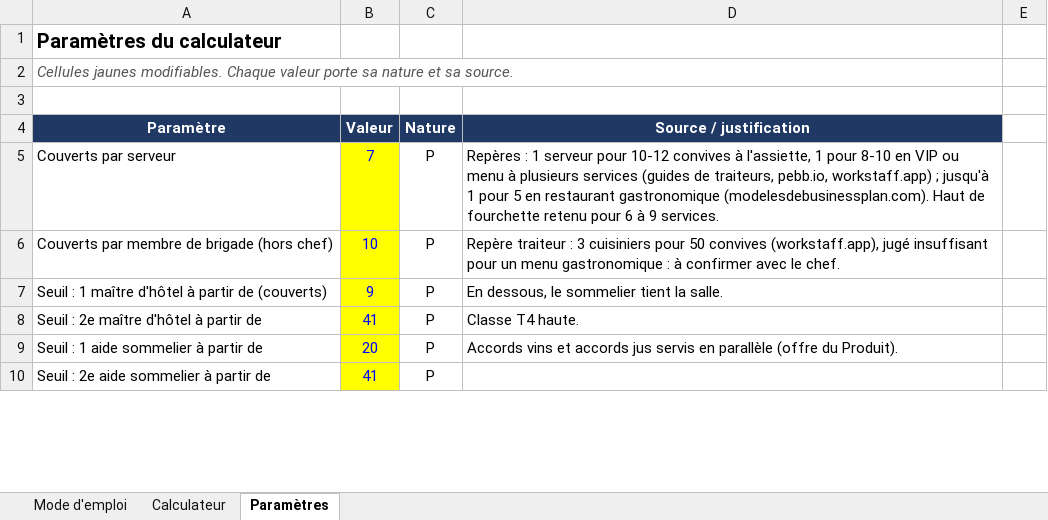
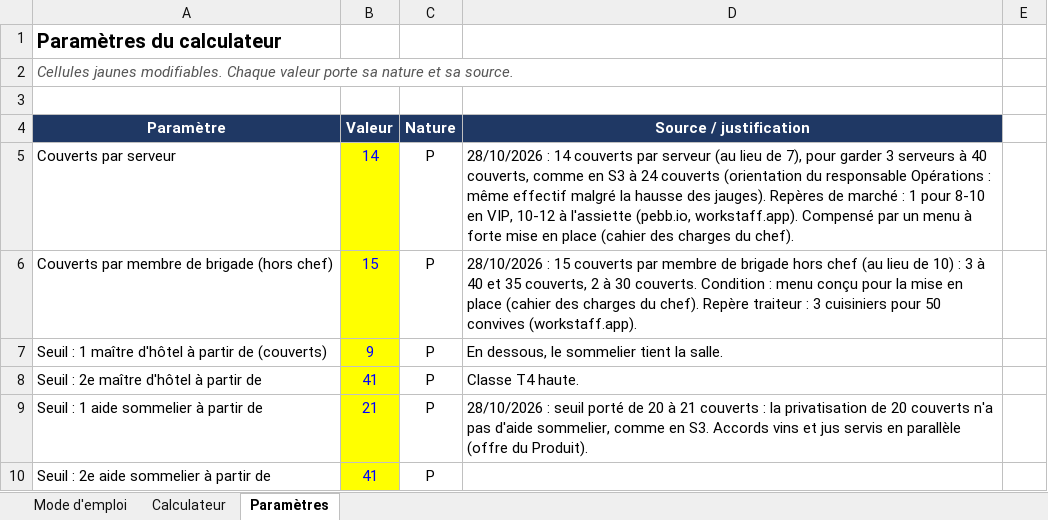
Before and after one commit to Laetitiarv/HEC-GEMM-Groupe-7, an Excel workbook: 6 OPERATIONS/PRODUCTION/2026 1028 Calculateur de staffing par événement.xlsx, sheet Paramètres, drawn as a sheet; only a part is shown; values as stored, in another font and other column widths than the file's, no borders; the diff covers the shown part only; the diff names each change by its address in the sheet, - before the commit and + after, or states it on an @@ line.

```diff
--- a/6 OPERATIONS/PRODUCTION/2026 1028 Calculateur de staffing par événement.xlsx (sheet Paramètres)
+++ b/6 OPERATIONS/PRODUCTION/2026 1028 Calculateur de staffing par événement.xlsx (sheet Paramètres)
-B5 (Valeur): 7
+B5 (Valeur): 14
-D5 (Source / justification): Repères : 1 serveur pour 10-12 convives à l'assiette, 1 pour 8-10 en VIP ou menu à plusieurs services (guides de traiteurs, pebb.io, workstaff.app) ; jusqu'à 1 pour 5 en restaurant gastronomique (modelesdebusinessplan.com). Haut de fourchette retenu pour 6 à 9 services.
+D5 (Source / justification): 28/10/2026 : 14 couverts par serveur (au lieu de 7), pour garder 3 serveurs à 40 couverts, comme en S3 à 24 couverts (orientation du responsable Opérations : même effectif malgré la hausse des jauges). Repères de marché : 1 pour 8-10 en VIP, 10-12 à l'assiette (pebb.io, workstaff.app). Compensé par un menu à forte mise en place (cahier des charges du chef).
-B6 (Valeur): 10
+B6 (Valeur): 15
-D6 (Source / justification): Repère traiteur : 3 cuisiniers pour 50 convives (workstaff.app), jugé insuffisant pour un menu gastronomique : à confirmer avec le chef.
+D6 (Source / justification): 28/10/2026 : 15 couverts par membre de brigade hors chef (au lieu de 10) : 3 à 40 et 35 couverts, 2 à 30 couverts. Condition : menu conçu pour la mise en place (cahier des charges du chef). Repère traiteur : 3 cuisiniers pour 50 convives (workstaff.app).
-B9 (Valeur): 20
+B9 (Valeur): 21
-D9 (Source / justification): Accords vins et accords jus servis…
+D9 (Source / justification): 28/10/2026 : seuil porté de 20 à 21 couverts : la privatisation de 20 couverts n'a pas d'aide sommelier, comme en S3. Accords vins et jus servis…
```
Also changed, not shown: 30 edited cells and cell formats elsewhere in this sheet, sheet Calculateur, sheet Mode d'emploi, 8 other files.
